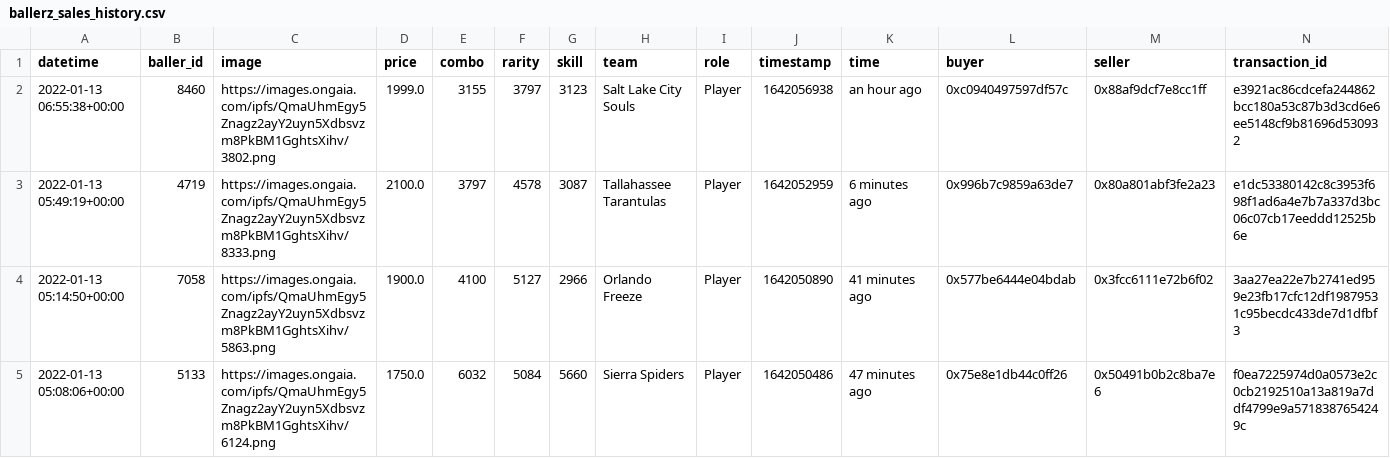
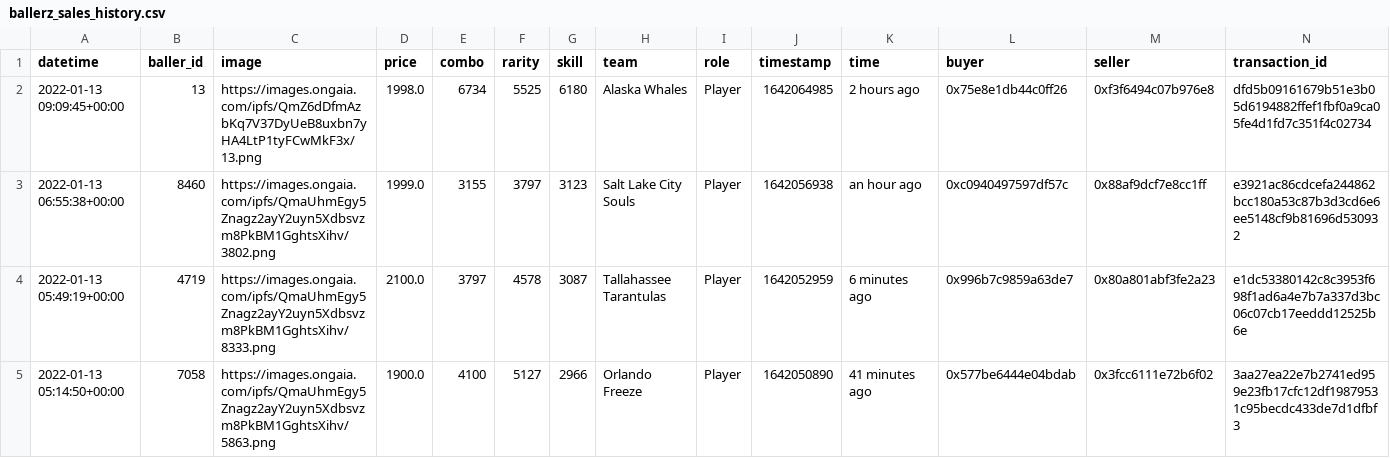
Before and after one commit to sburman/crypto-trait-viewer, a CSV file: ballerz/ballerz_sales_history.csv, drawn as a sheet; only a part is shown; the shorter side is filled out with more unchanged rows; the diff names each change by its address in the sheet, - before the commit and + after, or states it on an @@ line.

Commit message:
Update history

```diff
--- a/ballerz/ballerz_sales_history.csv
+++ b/ballerz/ballerz_sales_history.csv
+row 2: 2022-01-13 09:09:45+00:00 | 13 | https://images.ongaia.com/ipfs/QmZ6dDfmAzbKq7V37DyUeB8uxbn7yHA4LtP1tyFCwMkF3x/13.png | 1998.0 | 6734 | 5525 | 6180 | Alaska Whales | Player | 1642064985 | 2 hours ago | 0x75e8e1db44c0ff26 | 0xf3f6494c07b976e8 | dfd5b09161679b51e3b05d6194882ffef1fbf0a9ca05fe4d1fd7c351f4c02734
```
